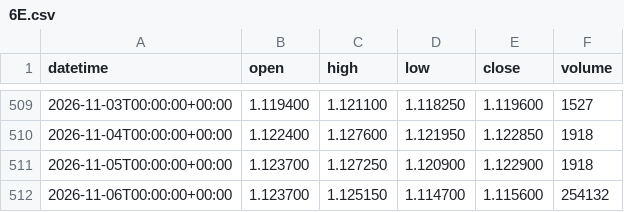
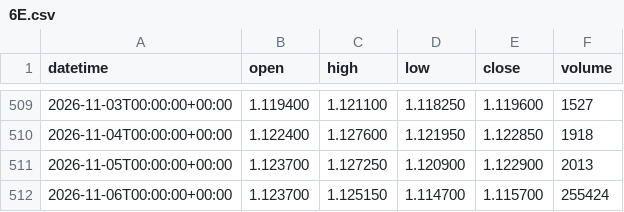
Before and after one commit to DTRIL7/jarvis-data, a CSV file: data/1d/6E.csv, drawn as a sheet; only a part is shown, gaps mark what is left out.

```diff
--- a/data/1d/6E.csv
+++ b/data/1d/6E.csv
@@ -510,3 +510,3 @@ datetime,open,high,low,close,volume
 2026-11-04T00:00:00+00:00,1.122400,1.127600,1.121950,1.122850,1918
-2026-11-05T00:00:00+00:00,1.123700,1.127250,1.120900,1.122900,1918
-2026-11-06T00:00:00+00:00,1.123700,1.125150,1.114700,1.115600,254132
+2026-11-05T00:00:00+00:00,1.123700,1.127250,1.120900,1.122900,2013
+2026-11-06T00:00:00+00:00,1.123700,1.125150,1.114700,1.115700,255424
```
Also changed, not shown: data/1d/6B.csv, data/1d/CL.csv, 38 other files.
